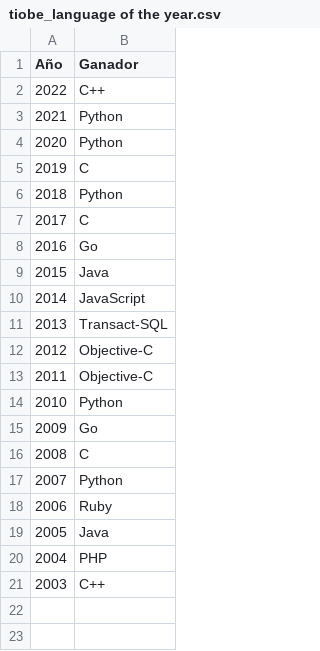
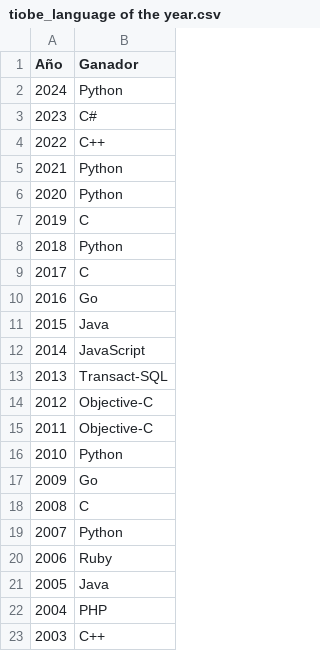
Before and after one commit to VIGITEC/grafana-datasources, a CSV file: tiobe_language of the year.csv, drawn as a sheet; the diff names each change by its address in the sheet, - before the commit and + after, or states it on an @@ line.

Commit message:
Update tiobe_language of the year.csv

```diff
--- a/tiobe_language of the year.csv
+++ b/tiobe_language of the year.csv
+row 2: 2024 | Python
+row 3: 2023 | C#
```
